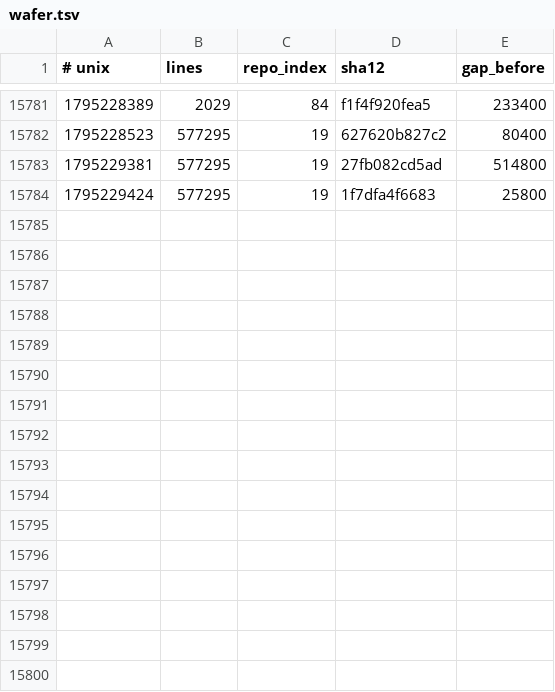
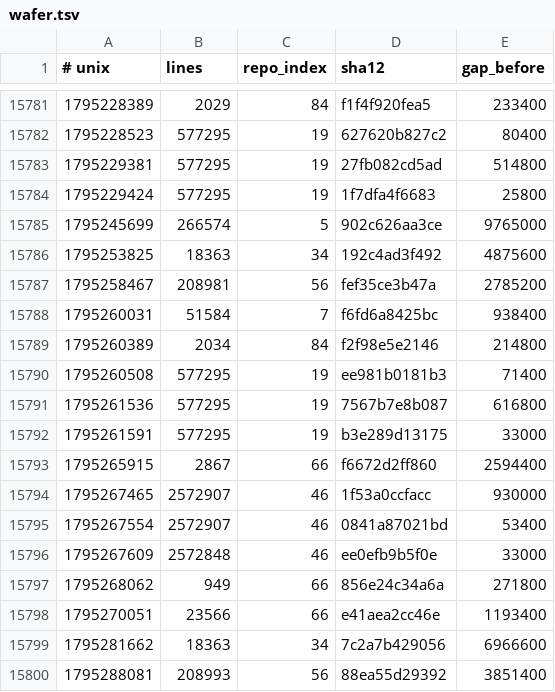
Before and after one commit to Ventusltd/kuiper-belt, a TSV file: cosmos/wafer.tsv, drawn as a sheet; only a part is shown, gaps mark what is left out; the diff names each change by its address in the sheet, - before the commit and + after, or states it on an @@ line.

```diff
--- a/cosmos/wafer.tsv
+++ b/cosmos/wafer.tsv
+row 15785: 1795245699 | 266574 | 5 | 902c626aa3ce | 9765000
+row 15786: 1795253825 | 18363 | 34 | 192c4ad3f492 | 4875600
+row 15787: 1795258467 | 208981 | 56 | fef35ce3b47a | 2785200
+row 15788: 1795260031 | 51584 | 7 | f6fd6a8425bc | 938400
+row 15789: 1795260389 | 2034 | 84 | f2f98e5e2146 | 214800
+row 15790: 1795260508 | 577295 | 19 | ee981b0181b3 | 71400
+row 15791: 1795261536 | 577295 | 19 | 7567b7e8b087 | 616800
+row 15792: 1795261591 | 577295 | 19 | b3e289d13175 | 33000
+row 15793: 1795265915 | 2867 | 66 | f6672d2ff860 | 2594400
+row 15794: 1795267465 | 2572907 | 46 | 1f53a0ccfacc | 930000
+row 15795: 1795267554 | 2572907 | 46 | 0841a87021bd | 53400
+row 15796: 1795267609 | 2572848 | 46 | ee0efb9b5f0e | 33000
+row 15797: 1795268062 | 949 | 66 | 856e24c34a6a | 271800
+row 15798: 1795270051 | 23566 | 66 | e41aea2cc46e | 1193400
+row 15799: 1795281662 | 18363 | 34 | 7c2a7b429056 | 6966600
+row 15800: 1795288081 | 208993 | 56 | 88ea55d29392 | 3851400
```
Also changed, not shown: cosmos/pulse.tsv, cosmos/repos.tsv, 2 other files.
